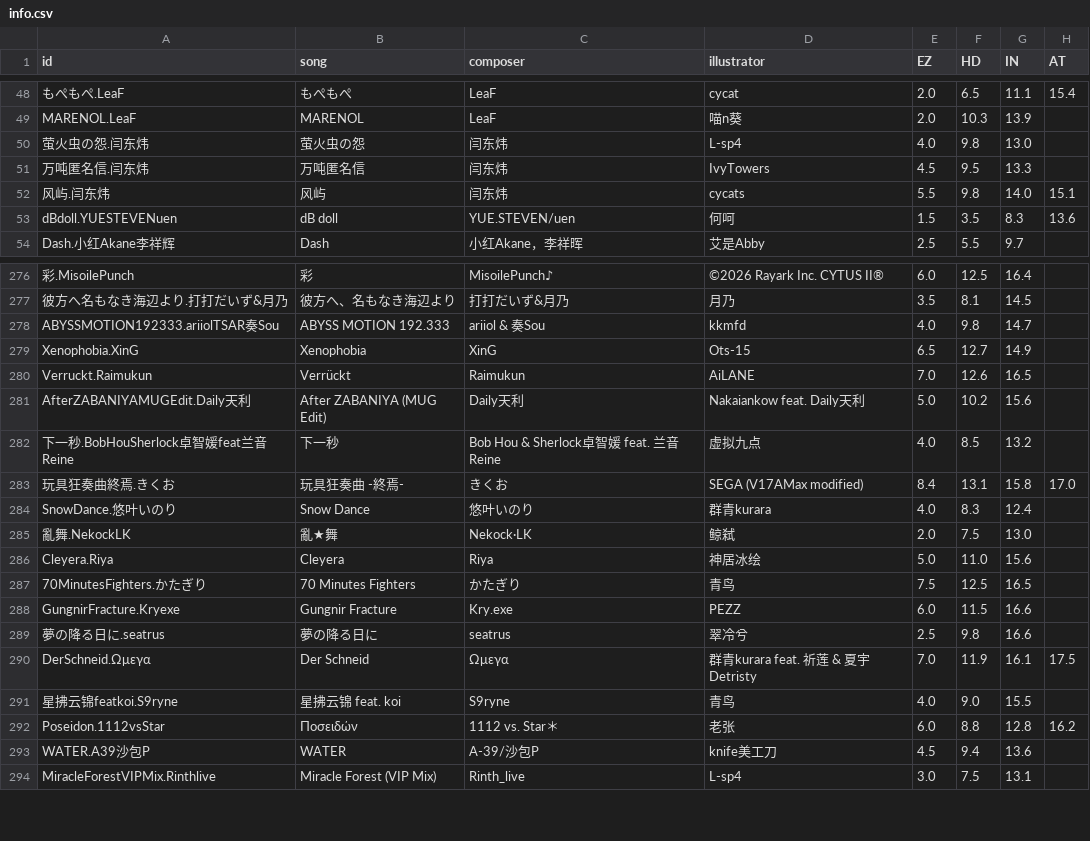
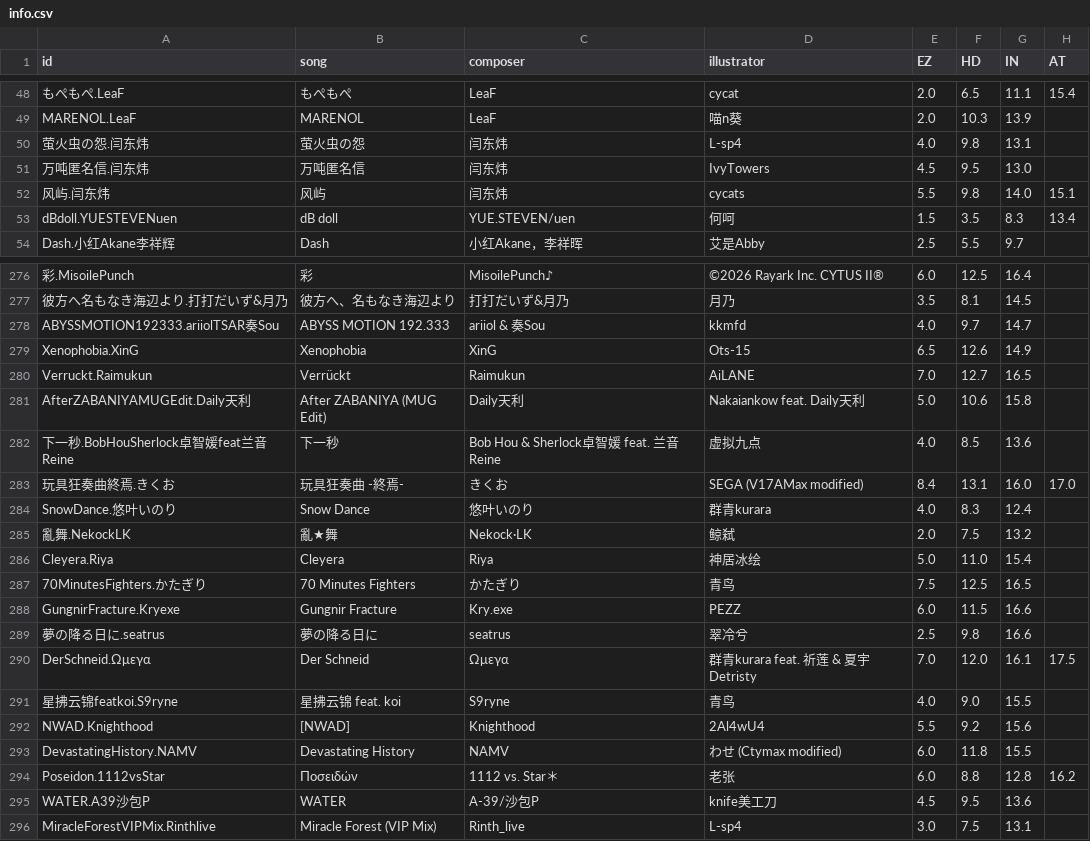
Before and after one commit to Sczr0/Next-Phi-Backend, a CSV file: info/info.csv, drawn as a sheet; only a part is shown, gaps mark what is left out; addresses are those after the commit; the diff covers the shown part only; the diff names each change by its address in the sheet, - before the commit and + after, or states it on an @@ line.

Commit message:
feat(info): 更新曲目数据——新增 3 曲 + 难度校准 + 别名补充
- 新增曲目：Devastating History、[NWAD]、星拂云锦 feat. koi
- 难度值校准（Credits / Engine x Start!! / Sultan Rage / Bonus Time / Spasmodic 等）
- nicklist 别名补充（岗厦北、新手叫疼、TECHNO、氦闪、地平线蓝、双人沉思等）

```diff
--- a/info/info.csv
+++ b/info/info.csv
-G50 (IN): 13.0
+G50 (IN): 13.1
-G51 (IN): 13.3
+G51 (IN): 13.0
-H53 (AT): 13.6
+H53 (AT): 13.4
-F278 (HD): 9.8
+F278 (HD): 9.7
-F279 (HD): 12.7
+F279 (HD): 12.6
-F280 (HD): 12.6
+F280 (HD): 12.7
-F281 (HD): 10.2
+F281 (HD): 10.6
-G281 (IN): 15.6
+G281 (IN): 15.8
-G282 (IN): 13.2
+G282 (IN): 13.6
-G283 (IN): 15.8
+G283 (IN): 16.0
-G285 (IN): 13.0
+G285 (IN): 13.2
-G286 (IN): 15.6
+G286 (IN): 15.4
-F290 (HD): 11.9
+F290 (HD): 12.0
+row 292: NWAD.Knighthood | [NWAD] | Knighthood | 2Al4wU4 | 5.5 | 9.2 | 15.6
+row 293: DevastatingHistory.NAMV | Devastating History | NAMV | わせ (Ctymax modified) | 6.0 | 11.8 | 15.5
-F295 (HD): 9.4
+F295 (HD): 9.5
```
Also changed, not shown: 37 edited cells elsewhere in this file, info/difficulty.csv, 2 other files.
